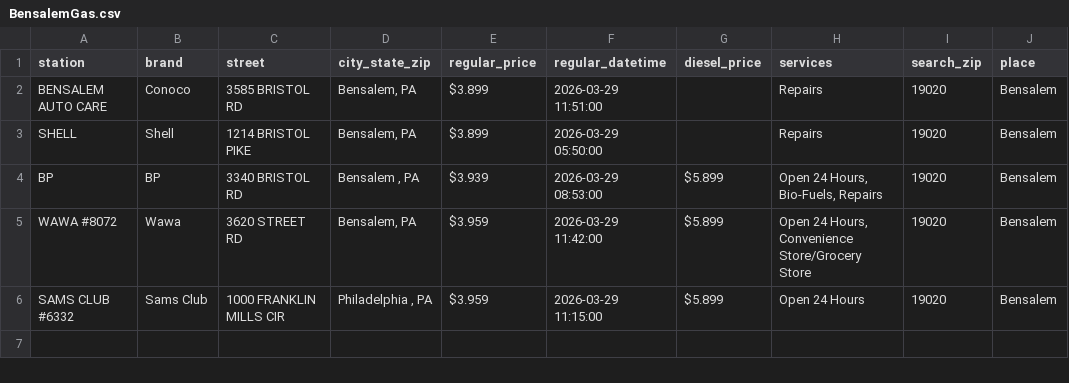
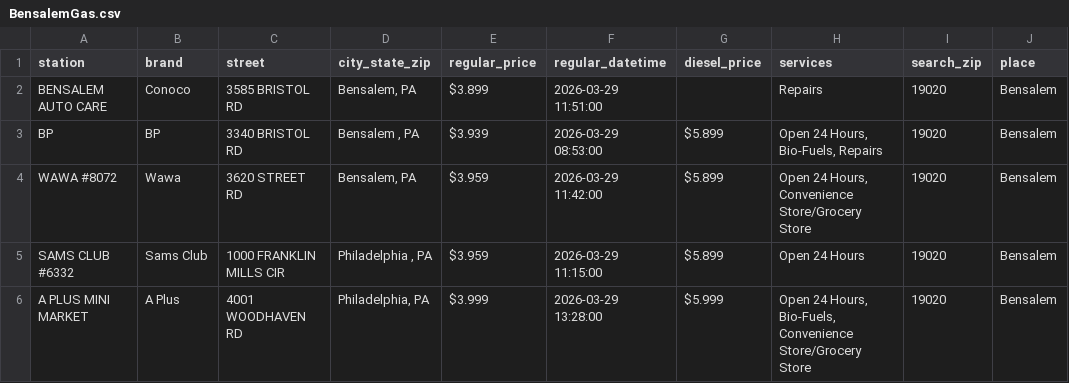
Before and after one commit to CUlleryUSATRepos/BucksGasRepo, a CSV file: BucksGasPrices/BensalemGas.csv, drawn as a sheet; removed rows and columns are numbered as before the commit, all else as after; the diff names each change by its address in the sheet, - before the commit and + after, or states it on an @@ line.

Commit message:
Update gas prices 2026-03-29 14:01:28

```diff
--- a/BucksGasPrices/BensalemGas.csv
+++ b/BucksGasPrices/BensalemGas.csv
-row 3: SHELL | Shell | 1214 BRISTOL PIKE | Bensalem, PA | $3.899 | 2026-03-29 05:50:00 |  | Repairs | 19020 | Bensalem
+row 6: A PLUS MINI MARKET | A Plus | 4001 WOODHAVEN RD | Philadelphia, PA | $3.999 | 2026-03-29 13:28:00 | $5.999 | Open 24 Hours, Bio-Fuels, Convenience Store/Grocery Store | 19020 | Bensalem
```
Also changed, not shown: BucksGasPrices/DoylestownGas.csv, BucksGasPrices/FairlessHillsGas.csv, 1 other file.
